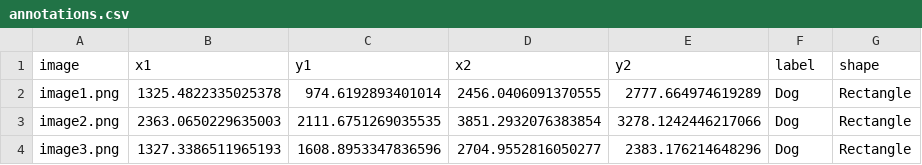
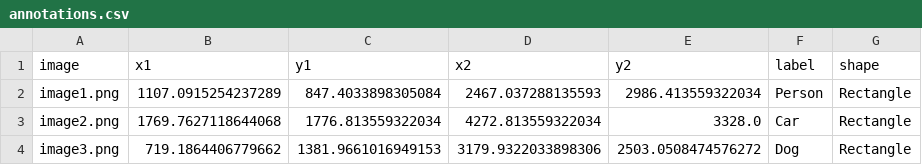
Before and after one commit to support102/Model-Trainer-main, a CSV file: output/annotations.csv, drawn as a sheet.

```diff
--- a/output/annotations.csv
+++ b/output/annotations.csv
@@ -1,4 +1,4 @@
 image,x1,y1,x2,y2,label,shape
-image1.png,1325.4822335025378,974.6192893401014,2456.0406091370555,2777.664974619289,Dog,Rectangle
-image2.png,2363.0650229635003,2111.6751269035535,3851.2932076383854,3278.1242446217066,Dog,Rectangle
-image3.png,1327.3386511965193,1608.8953347836596,2704.9552816050277,2383.176214648296,Dog,Rectangle
+image1.png,1107.0915254237289,847.4033898305084,2467.037288135593,2986.413559322034,Person,Rectangle
+image2.png,1769.7627118644068,1776.813559322034,4272.813559322034,3328.0,Car,Rectangle
+image3.png,719.1864406779662,1381.9661016949153,3179.9322033898306,2503.0508474576272,Dog,Rectangle
```
Also changed, not shown: 2 other files.
